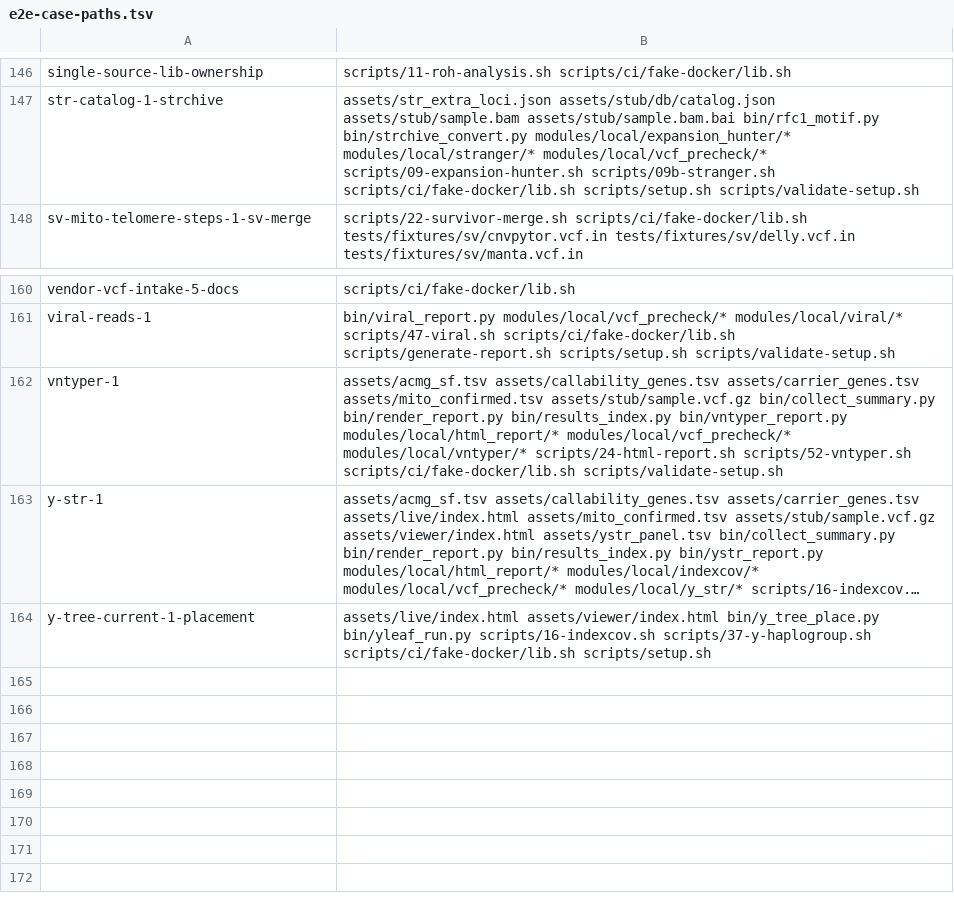
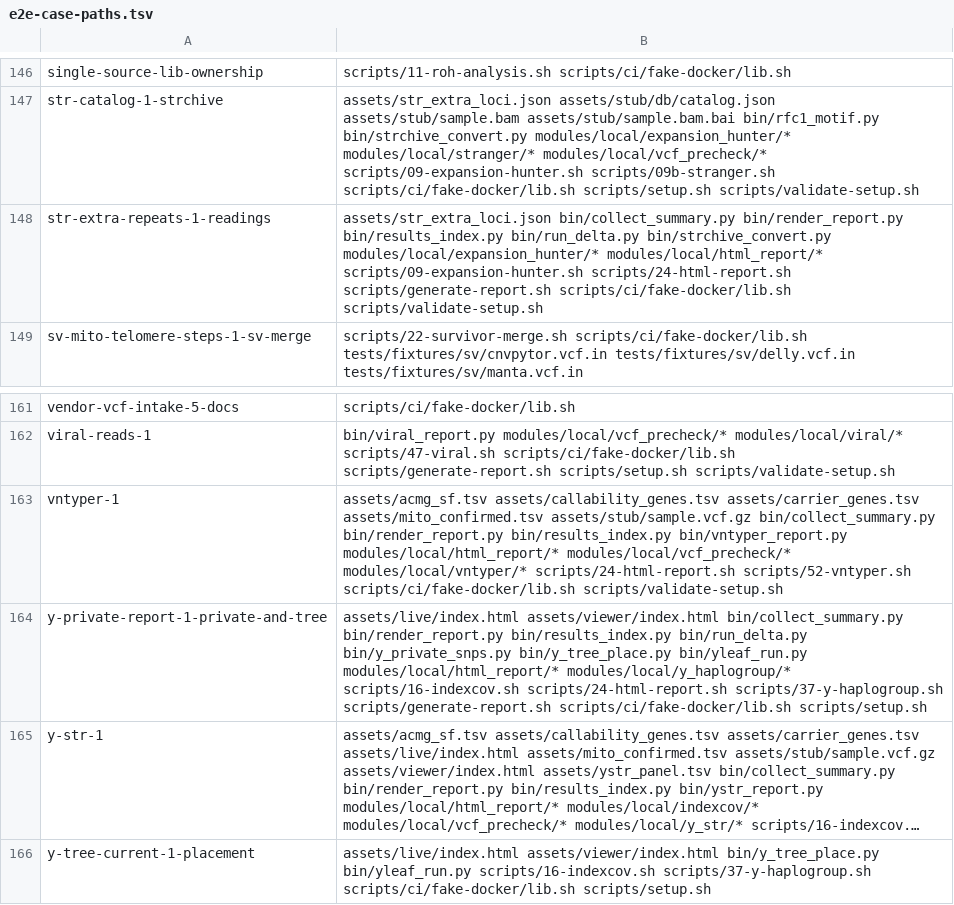
Before and after one commit to GeiserX/Personal-Genome-Pipeline, a TSV file: scripts/ci/e2e-case-paths.tsv, drawn as a sheet; only a part is shown, gaps mark what is left out; long unchanged cells end in …; the diff names each change by its address in the sheet, - before the commit and + after, or states it on an @@ line.

Commit message:
ci(e2e-scope): add the scope rows of the two cases main gained
str-extra-repeats-1-readings and y-private-report-1-private-and-tree reached
main without a row in e2e-case-paths.tsv, which this branch requires for every
case, so test_e2e_scope.sh failed after the merge.

```diff
--- a/scripts/ci/e2e-case-paths.tsv
+++ b/scripts/ci/e2e-case-paths.tsv
+row 148: str-extra-repeats-1-readings | assets/str_extra_loci.json bin/collect_summary.py bin/render_report.py bin/results_index.py bin/run_delta.py bin/strchive_convert.py modules/local/expansion_hunter/* modules/local/html_report/* scripts/09-expansion-hunter.sh scripts/24-html-report.sh scripts/generate-report.sh scripts/ci/fake-docker/lib.sh scripts/validate-setup.sh
+row 164: y-private-report-1-private-and-tree | assets/live/index.html assets/viewer/index.html bin/collect_summary.py bin/render_report.py bin/results_index.py bin/run_delta.py bin/y_private_snps.py bin/y_tree_place.py bin/yleaf_run.py modules/local/html_report/* modules/local/y_haplogroup/* scripts/16-indexcov.sh scripts/24-html-report.sh scripts/37-y-haplogroup.sh scripts/generate-report.sh scripts/ci/fake-docker/lib.sh scripts/setup.sh
```
